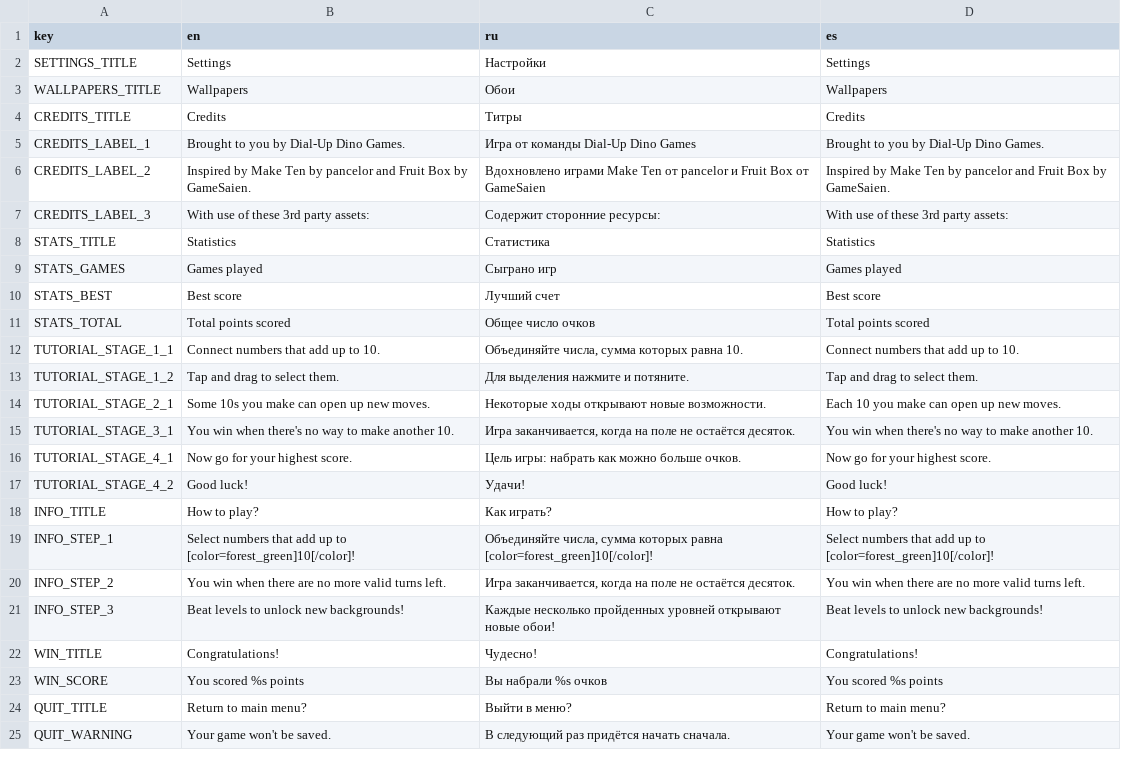
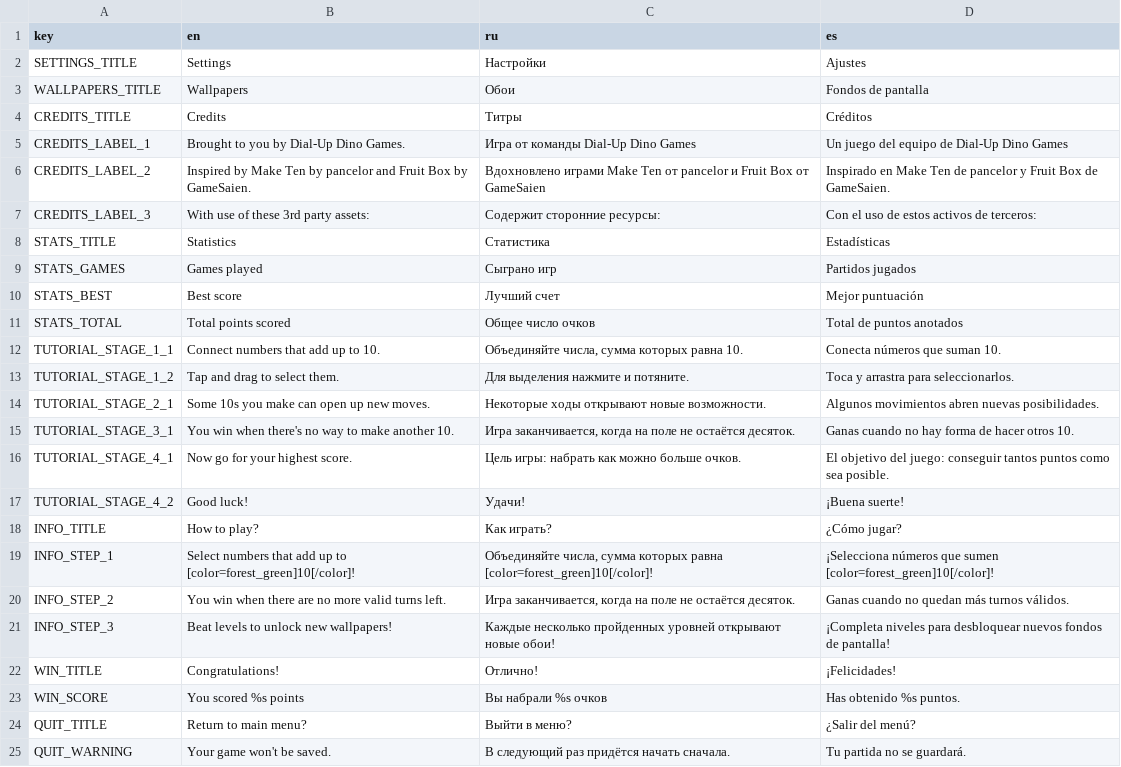
Before and after one commit to Yngwarr/tens, a CSV file: locales/Tens_locales.csv, drawn as a sheet; the diff names each change by its address in the sheet, - before the commit and + after, or states it on an @@ line.

```diff
--- a/locales/Tens_locales.csv
+++ b/locales/Tens_locales.csv
-D2 (es): Settings
+D2 (es): Ajustes
-D3 (es): Wallpapers
+D3 (es): Fondos de pantalla
-D4 (es): Credits
+D4 (es): Créditos
-D5 (es): Brought to you by Dial-Up Dino Games.
+D5 (es): Un juego del equipo de Dial-Up Dino Games
-D6 (es): Inspired by Make Ten by pancelor and Fruit Box by GameSaien.
+D6 (es): Inspirado en Make Ten de pancelor y Fruit Box de GameSaien.
-D7 (es): With use of these 3rd party assets:
+D7 (es): Con el uso de estos activos de terceros:
-D8 (es): Statistics
+D8 (es): Estadísticas
-D9 (es): Games played
+D9 (es): Partidos jugados
-D10 (es): Best score
+D10 (es): Mejor puntuación
-D11 (es): Total points scored
+D11 (es): Total de puntos anotados
-D12 (es): Connect numbers that add up to 10.
+D12 (es): Conecta números que suman 10.
-D13 (es): Tap and drag to select them.
+D13 (es): Toca y arrastra para seleccionarlos.
-D14 (es): Each 10 you make can open up new moves.
+D14 (es): Algunos movimientos abren nuevas posibilidades.
-D15 (es): You win when there's no way to make another 10.
+D15 (es): Ganas cuando no hay forma de hacer otros 10.
-D16 (es): Now go for your highest score.
+D16 (es): El objetivo del juego: conseguir tantos puntos como sea posible.
-D17 (es): Good luck!
+D17 (es): ¡Buena suerte!
-D18 (es): How to play?
+D18 (es): ¿Cómo jugar?
-D19 (es): Select numbers that add up to [color=forest_green]10[/color]!
+D19 (es): ¡Selecciona números que sumen [color=forest_green]10[/color]!
-D20 (es): You win when there are no more valid turns left.
+D20 (es): Ganas cuando no quedan más turnos válidos.
-B21 (en): Beat levels to unlock new backgrounds!
+B21 (en): Beat levels to unlock new wallpapers!
-D21 (es): Beat levels to unlock new backgrounds!
+D21 (es): ¡Completa niveles para desbloquear nuevos fondos de pantalla!
-C22 (ru): Чудесно!
+C22 (ru): Отлично!
-D22 (es): Congratulations!
+D22 (es): ¡Felicidades!
-D23 (es): You scored %s points
+D23 (es): Has obtenido %s puntos.
-D24 (es): Return to main menu?
+D24 (es): ¿Salir del menú?
-D25 (es): Your game won't be saved.
+D25 (es): Tu partida no se guardará.
```
Also changed, not shown: 4 other files.
